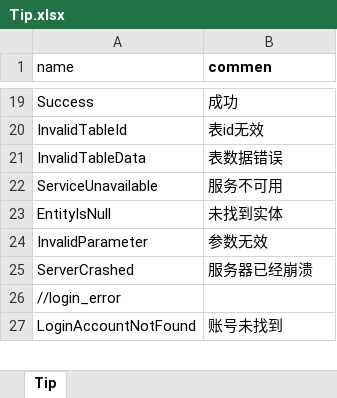
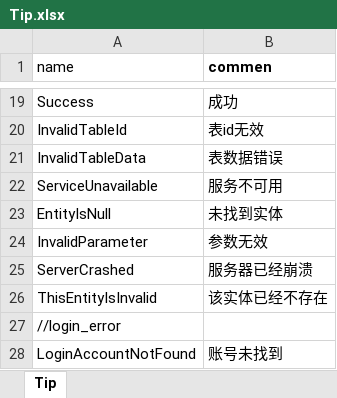
Before and after one commit to luyuancpp/mmorpg, an Excel workbook: bin/config/xlsx/tip/Tip.xlsx, sheet Tip, drawn as a sheet; only a part is shown, gaps mark what is left out; values as stored, in another font and other column widths than the file's, no borders; the diff names each change by its address in the sheet, - before the commit and + after, or states it on an @@ line.

```diff
--- a/bin/config/xlsx/tip/Tip.xlsx (sheet Tip)
+++ b/bin/config/xlsx/tip/Tip.xlsx (sheet Tip)
+row 26: ThisEntityIsInvalid | 该实体已经不存在
```
Also changed, not shown: 46 other files.
